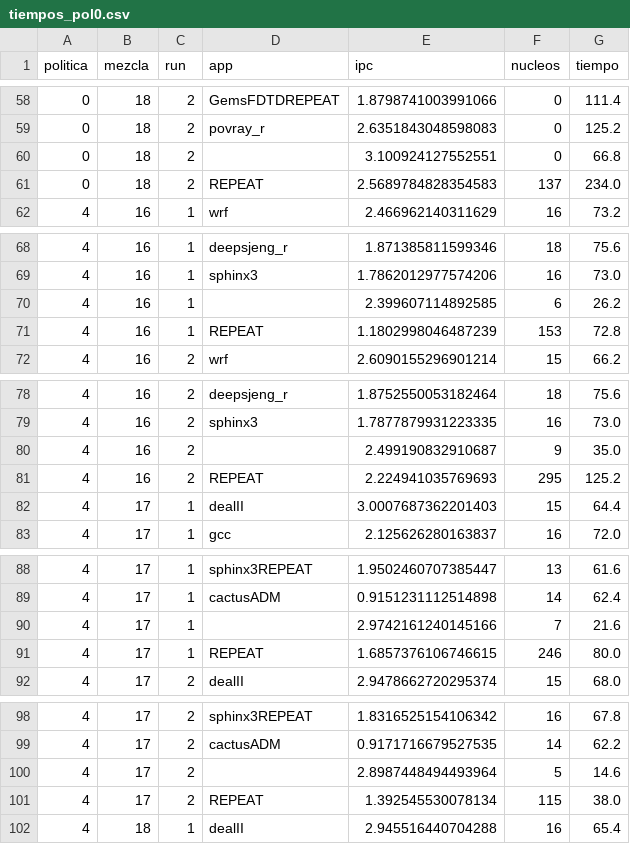
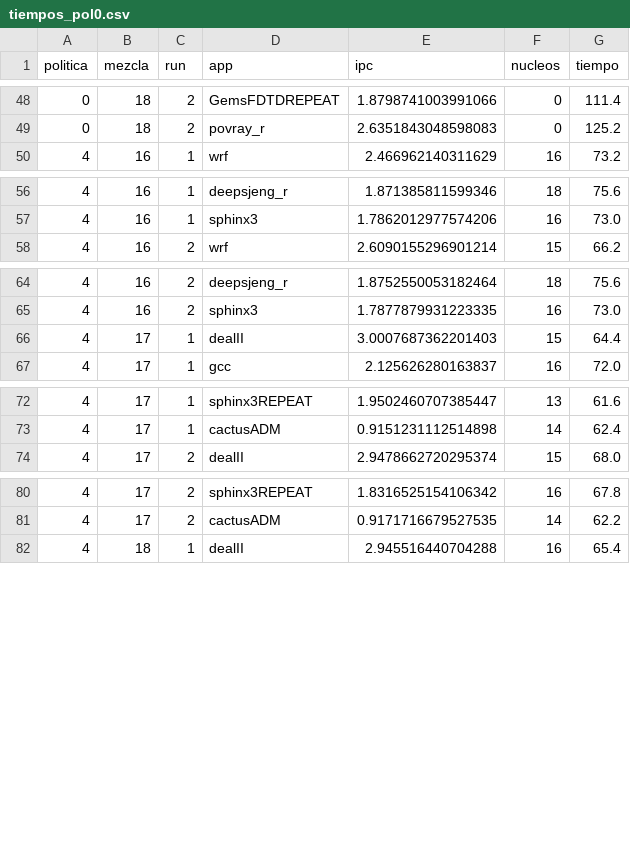
Before and after one commit to DMirVid/repo_tfg, a CSV file: resultados/tiempos_pol0.csv, drawn as a sheet; only a part is shown, gaps mark what is left out; the diff covers the shown part only.

```diff
--- a/resultados/tiempos_pol0.csv
+++ b/resultados/tiempos_pol0.csv
@@ -59,4 +49,2 @@ politica,mezcla,run,app,ipc,nucleos,tiempo
 0,18,2,povray_r,2.6351843048598083,0,125.2
-0,18,2,,3.100924127552551,0,66.8
-0,18,2,REPEAT,2.5689784828354583,137,234.0
 4,16,1,wrf,2.466962140311629,16,73.2
@@ -69,4 +57,2 @@ politica,mezcla,run,app,ipc,nucleos,tiempo
 4,16,1,sphinx3,1.7862012977574206,16,73.0
-4,16,1,,2.399607114892585,6,26.2
-4,16,1,REPEAT,1.1802998046487239,153,72.8
 4,16,2,wrf,2.6090155296901214,15,66.2
@@ -79,4 +65,2 @@ politica,mezcla,run,app,ipc,nucleos,tiempo
 4,16,2,sphinx3,1.7877879931223335,16,73.0
-4,16,2,,2.499190832910687,9,35.0
-4,16,2,REPEAT,2.224941035769693,295,125.2
 4,17,1,dealII,3.0007687362201403,15,64.4
@@ -89,4 +73,2 @@ politica,mezcla,run,app,ipc,nucleos,tiempo
 4,17,1,cactusADM,0.9151231112514898,14,62.4
-4,17,1,,2.9742161240145166,7,21.6
-4,17,1,REPEAT,1.6857376106746615,246,80.0
 4,17,2,dealII,2.9478662720295374,15,68.0
@@ -99,4 +81,2 @@ politica,mezcla,run,app,ipc,nucleos,tiempo
 4,17,2,cactusADM,0.9171716679527535,14,62.2
-4,17,2,,2.8987448494493964,5,14.6
-4,17,2,REPEAT,1.392545530078134,115,38.0
 4,18,1,dealII,2.945516440704288,16,65.4
```
Also changed, not shown: 14 removed rows elsewhere in this file.
